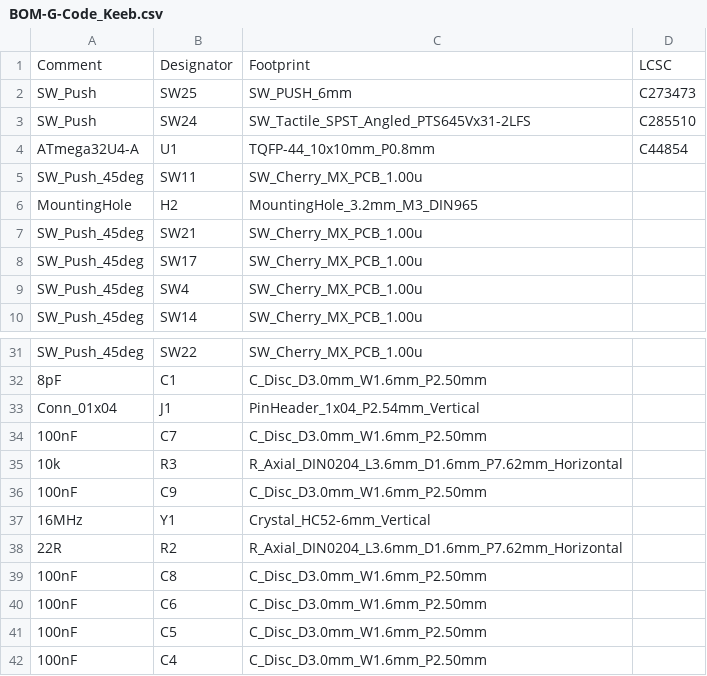
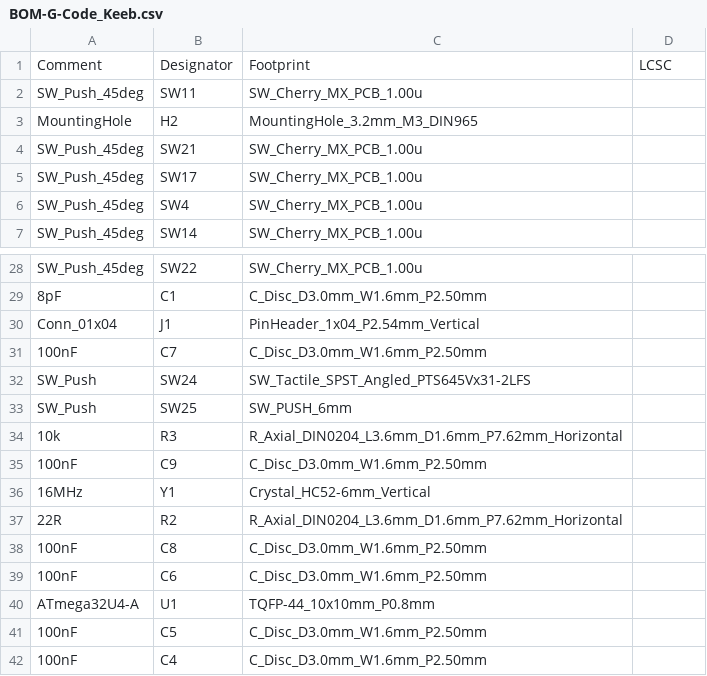
Before and after one commit to VinnyCordeiro/g-code_keeb, a CSV file: Cherry_MX/32u4/jlcpcb/assembly/BOM-G-Code_Keeb.csv, drawn as a sheet; only a part is shown, gaps mark what is left out; removed rows and columns are numbered as before the commit, all else as after; the diff names each change by its address in the sheet, - before the commit and + after, or states it on an @@ line.

Commit message:
Fixed mistake on X axis
The X axis values were mirrored, this commit fix that. That also includes the silkscreen.

```diff
--- a/Cherry_MX/32u4/jlcpcb/assembly/BOM-G-Code_Keeb.csv
+++ b/Cherry_MX/32u4/jlcpcb/assembly/BOM-G-Code_Keeb.csv
-row 2: SW_Push | SW25 | SW_PUSH_6mm | C273473
-row 3: SW_Push | SW24 | SW_Tactile_SPST_Angled_PTS645Vx31-2LFS | C285510
-row 4: ATmega32U4-A | U1 | TQFP-44_10x10mm_P0.8mm | C44854
+row 32: SW_Push | SW24 | SW_Tactile_SPST_Angled_PTS645Vx31-2LFS
+row 33: SW_Push | SW25 | SW_PUSH_6mm
+row 40: ATmega32U4-A | U1 | TQFP-44_10x10mm_P0.8mm
```
Also changed, not shown: Cherry_MX/32u4/jlcpcb/assembly/POS-G-Code_Keeb.csv, 21 other files.
